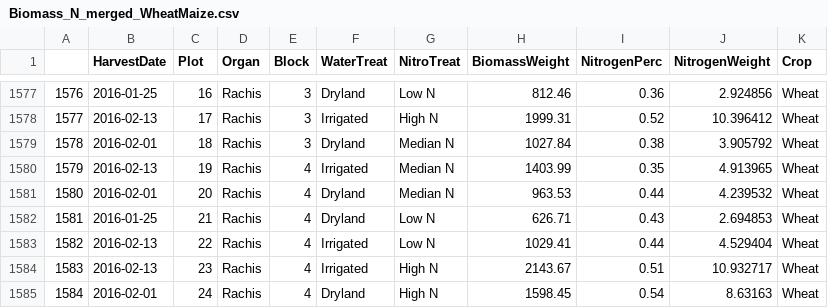
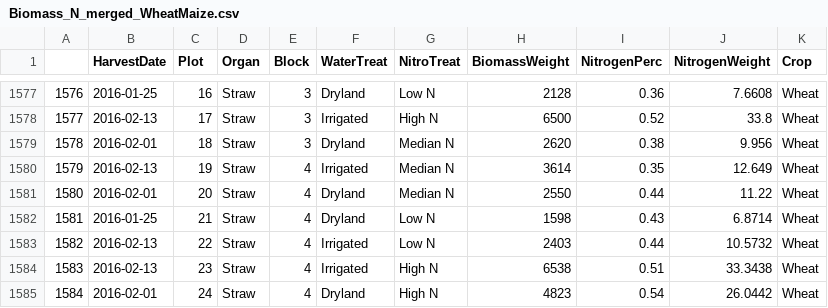
Before and after one commit to HamishBrownPFR/APSIMArbitrator, a CSV file: Analysis/Biomass_N_merged_WheatMaize.csv, drawn as a sheet; only a part is shown, gaps mark what is left out; the diff covers the shown part only.

Commit message:
Wheat biomass now includes straw

```diff
--- a/Analysis/Biomass_N_merged_WheatMaize.csv
+++ b/Analysis/Biomass_N_merged_WheatMaize.csv
@@ -1577,9 +1577,9 @@
-"1576",2016-01-25,"16","Rachis","3","Dryland","Low N",812.46,0.36,2.924856,"Wheat"
-"1577",2016-02-13,"17","Rachis","3","Irrigated","High N",1999.31,0.52,10.396412,"Wheat"
-"1578",2016-02-01,"18","Rachis","3","Dryland","Median N",1027.84,0.38,3.905792,"Wheat"
-"1579",2016-02-13,"19","Rachis","4","Irrigated","Median N",1403.99,0.35,4.913965,"Wheat"
-"1580",2016-02-01,"20","Rachis","4","Dryland","Median N",963.53,0.44,4.239532,"Wheat"
-"1581",2016-01-25,"21","Rachis","4","Dryland","Low N",626.71,0.43,2.694853,"Wheat"
-"1582",2016-02-13,"22","Rachis","4","Irrigated","Low N",1029.41,0.44,4.529404,"Wheat"
-"1583",2016-02-13,"23","Rachis","4","Irrigated","High N",2143.67,0.51,10.932717,"Wheat"
-"1584",2016-02-01,"24","Rachis","4","Dryland","High N",1598.45,0.54,8.63163,"Wheat"
+"1576",2016-01-25,"16","Straw","3","Dryland","Low N",2128,0.36,7.6608,"Wheat"
+"1577",2016-02-13,"17","Straw","3","Irrigated","High N",6500,0.52,33.8,"Wheat"
+"1578",2016-02-01,"18","Straw","3","Dryland","Median N",2620,0.38,9.956,"Wheat"
+"1579",2016-02-13,"19","Straw","4","Irrigated","Median N",3614,0.35,12.649,"Wheat"
+"1580",2016-02-01,"20","Straw","4","Dryland","Median N",2550,0.44,11.22,"Wheat"
+"1581",2016-01-25,"21","Straw","4","Dryland","Low N",1598,0.43,6.8714,"Wheat"
+"1582",2016-02-13,"22","Straw","4","Irrigated","Low N",2403,0.44,10.5732,"Wheat"
+"1583",2016-02-13,"23","Straw","4","Irrigated","High N",6538,0.51,33.3438,"Wheat"
+"1584",2016-02-01,"24","Straw","4","Dryland","High N",4823,0.54,26.0442,"Wheat"
```
Also changed, not shown: 45 edited cells elsewhere in this file.
